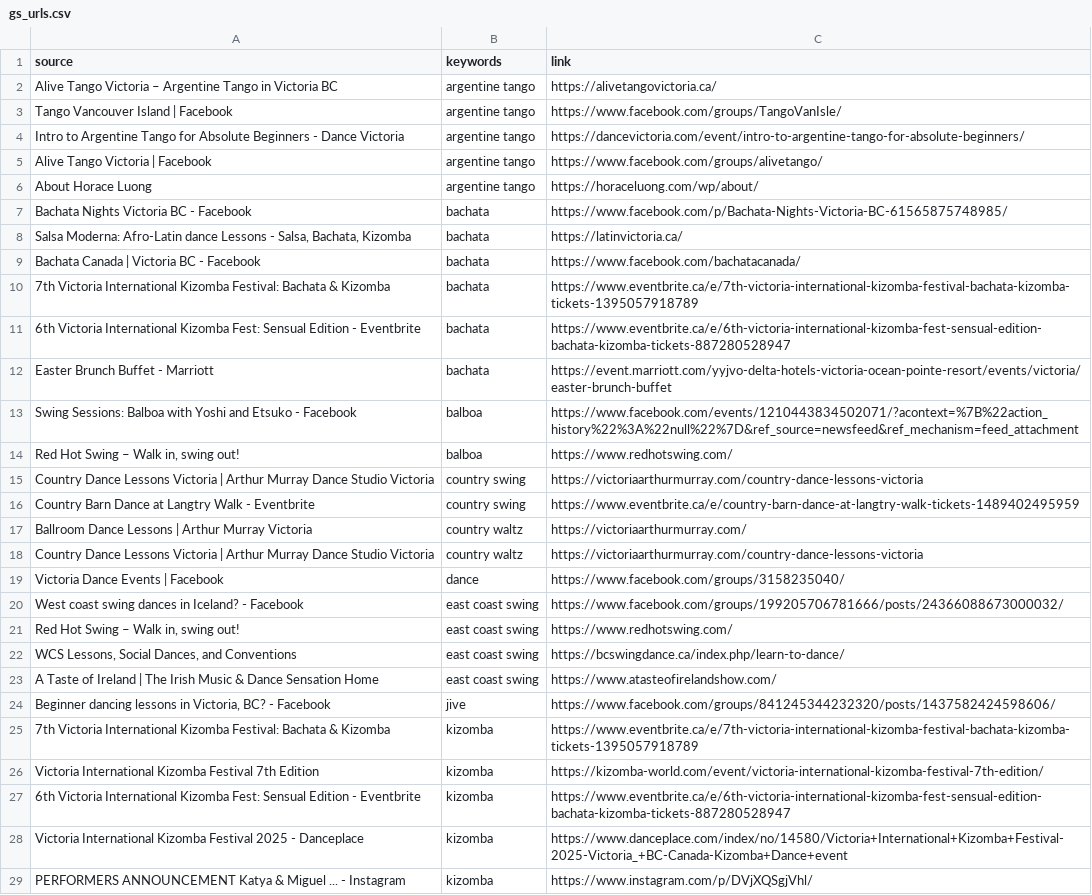
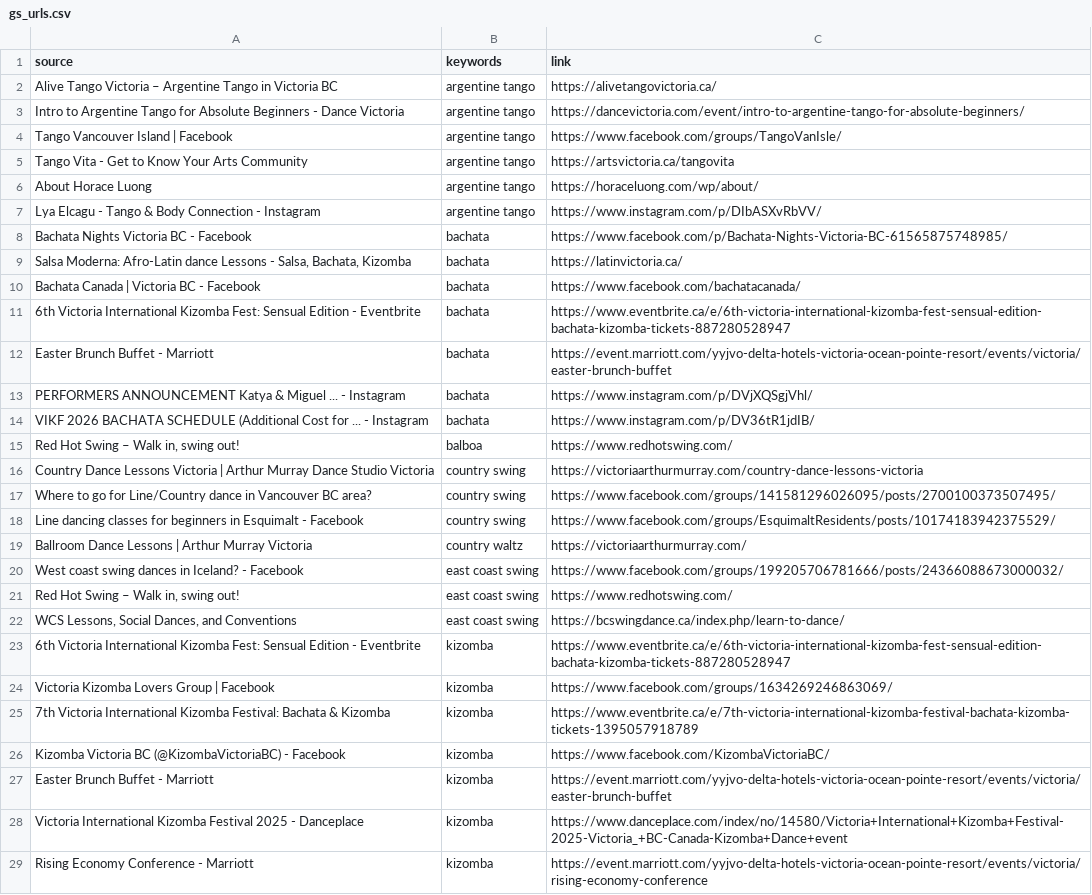
Before and after one commit to LindsayMoir/social_dance_app, a CSV file: data/urls/gs_urls.csv, drawn as a sheet; only a part is shown; the shorter side is filled out with more unchanged rows; the diff covers the shown part only.

```diff
--- a/data/urls/gs_urls.csv
+++ b/data/urls/gs_urls.csv
@@ -2,6 +2,7 @@ source,keywords,link
 Alive Tango Victoria – Argentine Tango in Victoria BC,argentine tango,https://alivetangovictoria.ca/
+Intro to Argentine Tango for Absolute Beginners - Dance Victoria,argentine tango,https://dancevictoria.com/event/intro-to-argentine-tango-for-absolute-beginners/
 Tango Vancouver Island | Facebook,argentine tango,https://www.facebook.com/groups/TangoVanIsle/
-Intro to Argentine Tango for Absolute Beginners - Dance Victoria,argentine tango,https://dancevictoria.com/event/intro-to-argentine-tango-for-absolute-beginners/
-Alive Tango Victoria | Facebook,argentine tango,https://www.facebook.com/groups/alivetango/
+Tango Vita - Get to Know Your Arts Community,argentine tango,https://artsvictoria.ca/tangovita
 About Horace Luong,argentine tango,https://horaceluong.com/wp/about/
+Lya Elcagu - Tango & Body Connection - Instagram,argentine tango,https://www.instagram.com/p/DIbASXvRbVV/
 Bachata Nights Victoria BC - Facebook,bachata,https://www.facebook.com/p/Bachata-Nights-Victoria-BC-61565875748985/
@@ -9,12 +10,11 @@ Bachata Nights Victoria BC - Facebook,bachata,https://www.facebook.com/p/Bachata
 Bachata Canada | Victoria BC - Facebook,bachata,https://www.facebook.com/bachatacanada/
-7th Victoria International Kizomba Festival: Bachata & Kizomba,bachata,https://www.eventbrite.ca/e/7th-victoria-international-kizomba-festival-bachata-kizomba-tickets-1395057918789
 6th Victoria International Kizomba Fest: Sensual Edition - Eventbrite,bachata,https://www.eventbrite.ca/e/6th-victoria-international-kizomba-fest-sensual-edition-bachata-kizomba-tickets-887280528947
 Easter Brunch Buffet - Marriott,bachata,https://event.marriott.com/yyjvo-delta-hotels-victoria-ocean-pointe-resort/events/victoria/easter-brunch-buffet
-Swing Sessions: Balboa with Yoshi and Etsuko - Facebook,balboa,https://www.facebook.com/events/1210443834502071/?acontext=%7B%22action_history%22%3A%22null%22%7D&ref_source=newsfeed&ref_mechanism=feed_attachment
+PERFORMERS ANNOUNCEMENT Katya & Miguel ... - Instagram,bachata,https://www.instagram.com/p/DVjXQSgjVhl/
+VIKF 2026 BACHATA SCHEDULE (Additional Cost for ... - Instagram,bachata,https://www.instagram.com/p/DV36tR1jdIB/
 "Red Hot Swing – Walk in, swing out!",balboa,https://www.redhotswing.com/
 Country Dance Lessons Victoria | Arthur Murray Dance Studio Victoria,country swing,https://victoriaarthurmurray.com/country-dance-lessons-victoria
-Country Barn Dance at Langtry Walk - Eventbrite,country swing,https://www.eventbrite.ca/e/country-barn-dance-at-langtry-walk-tickets-1489402495959
+Where to go for Line/Country dance in Vancouver BC area?,country swing,https://www.facebook.com/groups/141581296026095/posts/2700100373507495/
+Line dancing classes for beginners in Esquimalt - Facebook,country swing,https://www.facebook.com/groups/EsquimaltResidents/posts/10174183942375529/
 Ballroom Dance Lessons | Arthur Murray Victoria,country waltz,https://victoriaarthurmurray.com/
-Country Dance Lessons Victoria | Arthur Murray Dance Studio Victoria,country waltz,https://victoriaarthurmurray.com/country-dance-lessons-victoria
-Victoria Dance Events | Facebook,dance,https://www.facebook.com/groups/3158235040/
 West coast swing dances in Iceland? - Facebook,east coast swing,https://www.facebook.com/groups/199205706781666/posts/24366088673000032/
@@ -22,7 +22,8 @@ West coast swing dances in Iceland? - Facebook,east coast swing,https://www.face
 "WCS Lessons, Social Dances, and Conventions",east coast swing,https://bcswingdance.ca/index.php/learn-to-dance/
-A Taste of Ireland | The Irish Music & Dance Sensation Home,east coast swing,https://www.atasteofirelandshow.com/
-"Beginner dancing lessons in Victoria, BC? - Facebook",jive,https://www.facebook.com/groups/841245344232320/posts/1437582424598606/
+6th Victoria International Kizomba Fest: Sensual Edition - Eventbrite,kizomba,https://www.eventbrite.ca/e/6th-victoria-international-kizomba-fest-sensual-edition-bachata-kizomba-tickets-887280528947
+Victoria Kizomba Lovers Group | Facebook,kizomba,https://www.facebook.com/groups/1634269246863069/
 7th Victoria International Kizomba Festival: Bachata & Kizomba,kizomba,https://www.eventbrite.ca/e/7th-victoria-international-kizomba-festival-bachata-kizomba-tickets-1395057918789
-Victoria International Kizomba Festival 7th Edition,kizomba,https://kizomba-world.com/event/victoria-international-kizomba-festival-7th-edition/
-6th Victoria International Kizomba Fest: Sensual Edition - Eventbrite,kizomba,https://www.eventbrite.ca/e/6th-victoria-international-kizomba-fest-sensual-edition-bachata-kizomba-tickets-887280528947
+Kizomba Victoria BC (@KizombaVictoriaBC) - Facebook,kizomba,https://www.facebook.com/KizombaVictoriaBC/
+Easter Brunch Buffet - Marriott,kizomba,https://event.marriott.com/yyjvo-delta-hotels-victoria-ocean-pointe-resort/events/victoria/easter-brunch-buffet
 Victoria International Kizomba Festival 2025 - Danceplace,kizomba,https://www.danceplace.com/index/no/14580/Victoria+International+Kizomba+Festival-2025-Victoria_+BC-Canada-Kizomba+Dance+event
+Rising Economy Conference - Marriott,kizomba,https://event.marriott.com/yyjvo-delta-hotels-victoria-ocean-pointe-resort/events/victoria/rising-economy-conference
```
Also changed, not shown: 23 added rows, 16 removed rows, 2 moved rows and 10 edited cells elsewhere in this file, data/other/ebs_events.csv, data/other/email_events.csv, 4 other files.
